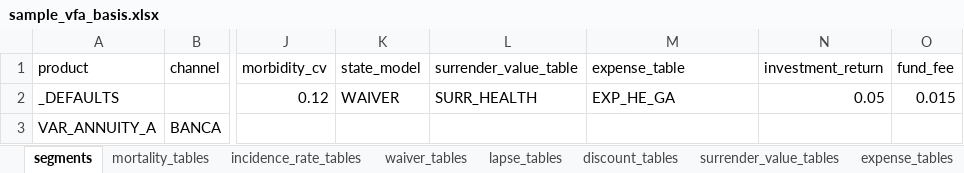
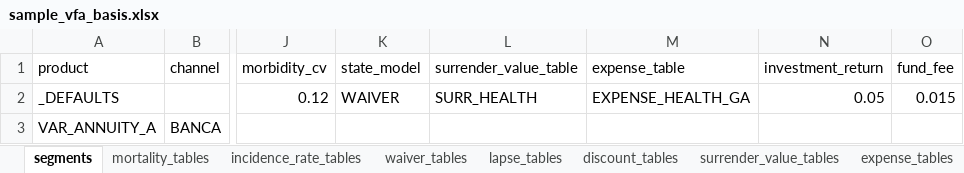
Before and after one commit to seokhoonj/fastcashflow, an Excel workbook: src/fastcashflow/sample_data/sample_vfa_basis.xlsx, sheet segments, drawn as a sheet; only a part is shown, gaps mark what is left out; values as stored, in another font and other column widths than the file's, no borders; the diff names each change by its address in the sheet, - before the commit and + after, or states it on an @@ line.

Commit message:
docs: P2 review cleanup -- doc accuracy + full-name expense table ids
Sample data: the expense table ids used a double abbreviation (EXP_TE_FC)
while every other table type spells the product out (LAPSE_TERM_FC,
MORTALITY_STD) and the naming convention forbids abbreviations. Renamed to
EXPENSE_TERM_FC / EXPENSE_HEALTH_GA / EXPENSE_WHOLE_FC across both sample
workbooks (the expense_tables ids and the segments references) and the docs
that show them; re-aligned the segments excerpt block for the longer names.

Doc accuracy fixes from the review:
- naming-conventions: the factor column is in use now (surrender_value /
  ae_factors / improvement), added amount / value rows; LAPSE_GA -> LAPSE_TERM_GA.
- basis-format: added the inflation_tables sheet to the list, _DEFAULTS literal
  (not "defaults"), removed a verbatim [[wikilink]], product x channel lapse names.
- inputs_and_api: product_name / channel_name / coverage_name are display-only
  (engine ignores them); the trace argument is mp_index, not mp_id; added the
  optional issue_date policies column.
- calculation-methods: two required columns + an optional ignored coverage_name
  (not three).
- workbook-single: lapse_table is product x channel, not channel-only.
- 06-risk-adjustment: the RA sums four risk groups (added disability, which
  defaults to zero and so is invisible in the protection examples).
- reincidence: gmm.trace does not show per-state occupancy (kernel-only).
- long-term-care: an annual mortality comment mislabelled as monthly.
- paid-up: bare lapse -> lapse_annual; 12-in-practice-2: plot_cashflows draws
  premiums-in vs claims/expenses-out + net, not six branches.

```diff
--- a/src/fastcashflow/sample_data/sample_vfa_basis.xlsx (sheet segments)
+++ b/src/fastcashflow/sample_data/sample_vfa_basis.xlsx (sheet segments)
-M2 (expense_table): EXP_HE_GA
+M2 (expense_table): EXPENSE_HEALTH_GA
```
Also changed, not shown: sheet expense_tables, src/fastcashflow/sample_data/sample_basis.xlsx, 12 other files.
